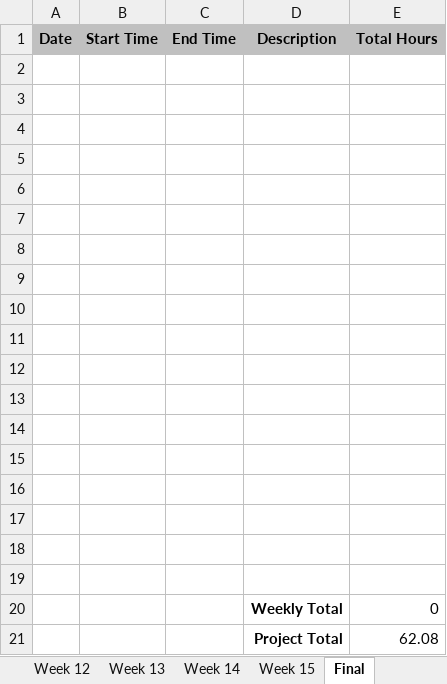
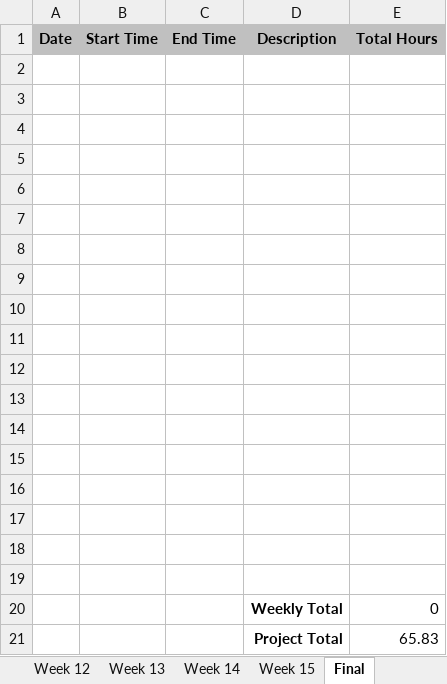
Before and after one commit to smackey129/AshevilleGamingLibrarySite, an Excel workbook: mackey-sean-timesheet.xlsx, sheet Final, drawn as a sheet; values as stored, in another font and other column widths than the file's, no borders; the diff names each change by its address in the sheet, - before the commit and + after, or states it on an @@ line.

```diff
--- a/mackey-sean-timesheet.xlsx (sheet Final)
+++ b/mackey-sean-timesheet.xlsx (sheet Final)
-E21 (Total Hours): 62.08
+E21 (Total Hours): 65.83
```
Also changed, not shown: sheet Week 12, sheet Week 14, sheet Week 15, sheet Week 13.
